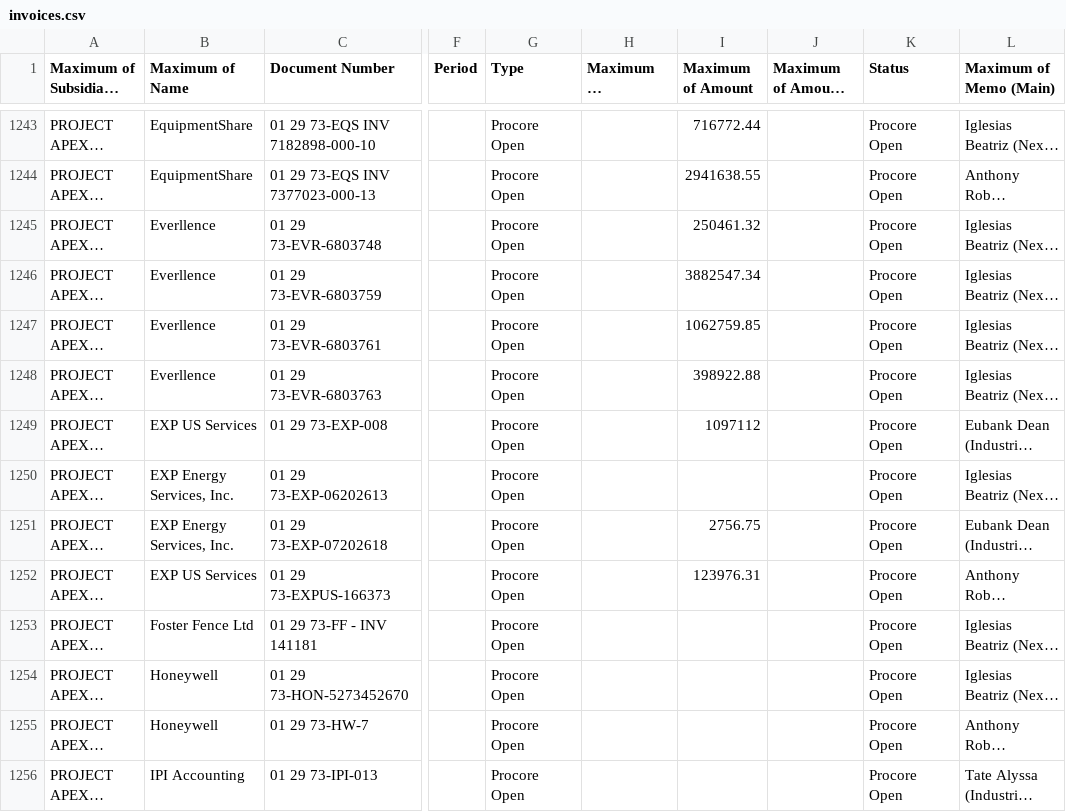
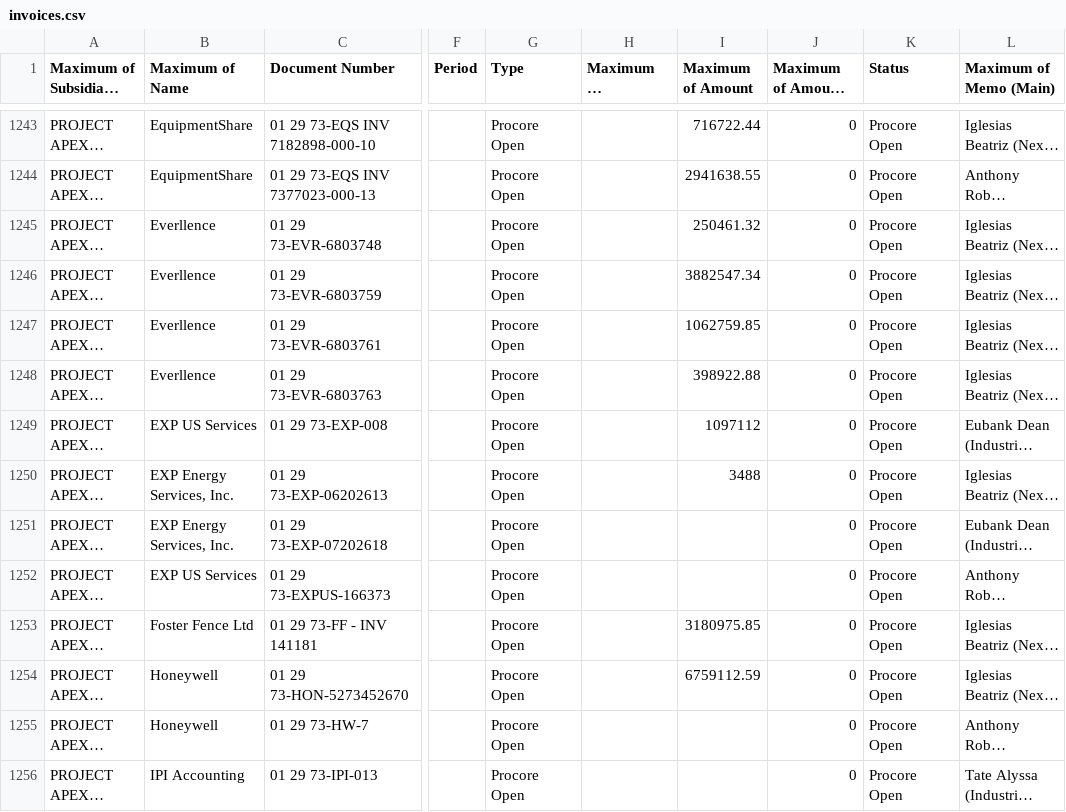
Before and after one commit to PierNex/portal, a CSV file: invoices.csv, drawn as a sheet; only a part is shown, gaps mark what is left out; long unchanged cells end in …; the diff covers the shown part only; the diff names each change by its address in the sheet, - before the commit and + after, or states it on an @@ line.

```diff
--- a/invoices.csv
+++ b/invoices.csv
-I1243 (Maximum of Amount): 716772.44
+I1243 (Maximum of Amount): 716722.44
-J1243:J1256 (Maximum of Amount Paid): (empty)
+J1243:J1256 (Maximum of Amount Paid): 0
-I1250 (Maximum of Amount): (empty)
+I1250 (Maximum of Amount): 3488
-I1251 (Maximum of Amount): 2756.75
+I1251 (Maximum of Amount): (empty)
-I1252 (Maximum of Amount): 123976.31
+I1252 (Maximum of Amount): (empty)
-I1253 (Maximum of Amount): (empty)
+I1253 (Maximum of Amount): 3180975.85
-I1254 (Maximum of Amount): (empty)
+I1254 (Maximum of Amount): 6759112.59
```
Also changed, not shown: 165 edited cells elsewhere in this file.
